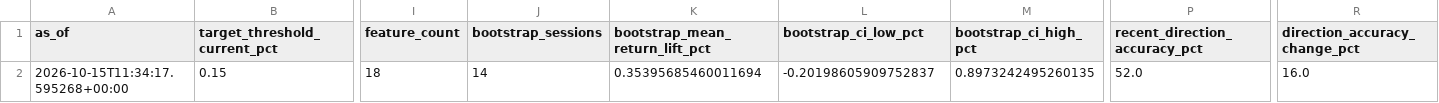
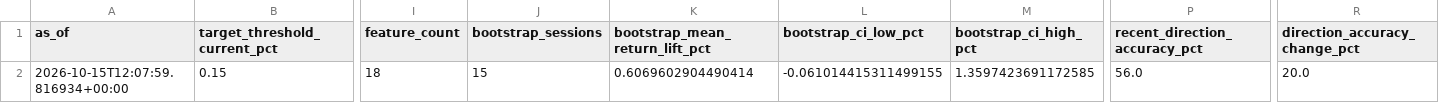
Before and after one commit to vishwasgarg5/stock-picker, a CSV file: data/model_governance_summary.csv, drawn as a sheet; only a part is shown, gaps mark what is left out; the diff names each change by its address in the sheet, - before the commit and + after, or states it on an @@ line.

```diff
--- a/data/model_governance_summary.csv
+++ b/data/model_governance_summary.csv
-A2 (as_of): 2026-10-15T11:34:17.595268+00:00
+A2 (as_of): 2026-10-15T12:07:59.816934+00:00
-J2 (bootstrap_sessions): 14
+J2 (bootstrap_sessions): 15
-K2 (bootstrap_mean_return_lift_pct): 0.35395685460011694
+K2 (bootstrap_mean_return_lift_pct): 0.6069602904490414
-L2 (bootstrap_ci_low_pct): -0.20198605909752837
+L2 (bootstrap_ci_low_pct): -0.061014415311499155
-M2 (bootstrap_ci_high_pct): 0.8973242495260135
+M2 (bootstrap_ci_high_pct): 1.3597423691172585
-P2 (recent_direction_accuracy_pct): 52.0
+P2 (recent_direction_accuracy_pct): 56.0
-R2 (direction_accuracy_change_pct): 16.0
+R2 (direction_accuracy_change_pct): 20.0
```
Also changed, not shown: 3 other files.
